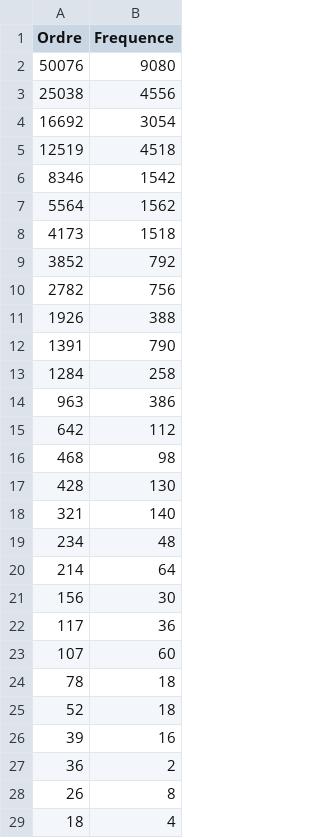
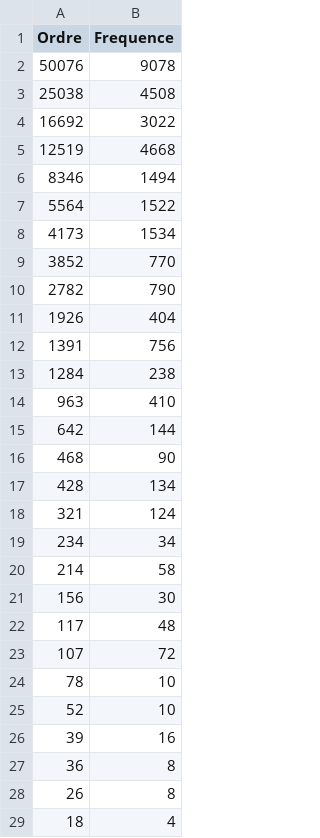
Before and after one commit to rd-cpu/tipe, a CSV file: crack/ordreptsCEs/ordrepts_2_0_2_49993.csv, drawn as a sheet; only a part is shown; the diff covers the shown part only.

```diff
--- a/crack/ordreptsCEs/ordrepts_2_0_2_49993.csv
+++ b/crack/ordreptsCEs/ordrepts_2_0_2_49993.csv
@@ -1,28 +1,28 @@
 Ordre,Frequence
-50076,9080
-25038,4556
-16692,3054
-12519,4518
-8346,1542
-5564,1562
-4173,1518
-3852,792
-2782,756
-1926,388
-1391,790
-1284,258
-963,386
-642,112
-468,98
-428,130
-321,140
-234,48
-214,64
+50076,9078
+25038,4508
+16692,3022
+12519,4668
+8346,1494
+5564,1522
+4173,1534
+3852,770
+2782,790
+1926,404
+1391,756
+1284,238
+963,410
+642,144
+468,90
+428,134
+321,124
+234,34
+214,58
 156,30
-117,36
-107,60
-78,18
-52,18
+117,48
+107,72
+78,10
+52,10
 39,16
-36,2
+36,8
 26,8
```
Also changed, not shown: 2 removed rows and 3 edited cells elsewhere in this file, crack/pointsCEs/points_2_0_2_49993.csv, crack/points_ordre_max/pt_om_2_0_2_49993.csv, 10 other files.
